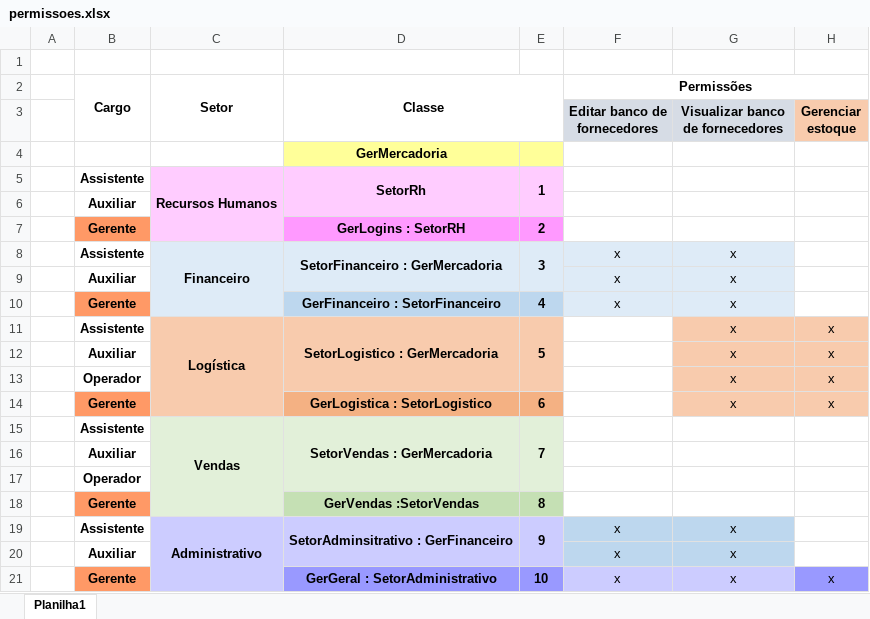
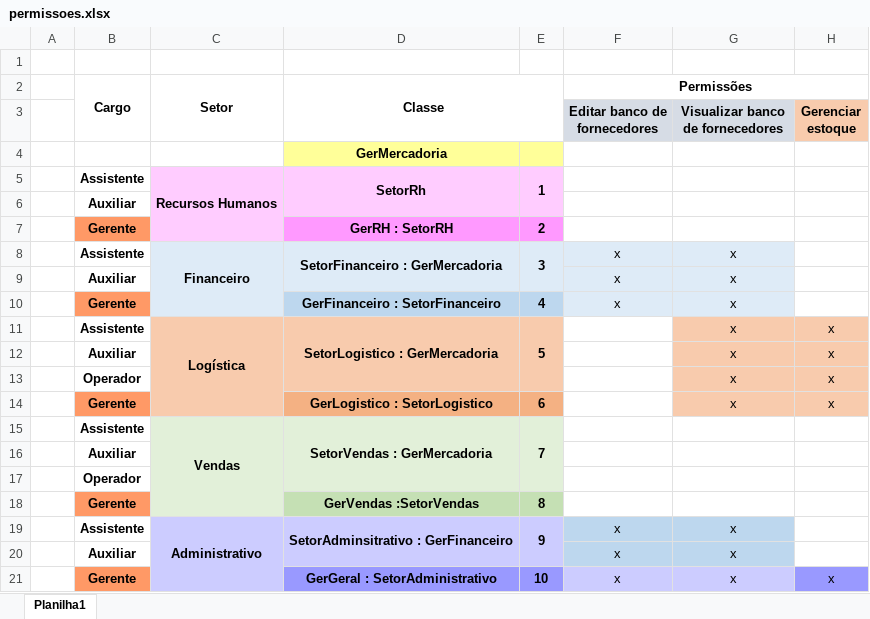
Before and after one commit to khaleusanches/ETEC-LaunaERP-V1, an Excel workbook: permissoes.xlsx, sheet Planilha1, drawn as a sheet; only a part is shown; values as stored, in another font and other column widths than the file's, no borders; the diff names each change by its address in the sheet, - before the commit and + after, or states it on an @@ line.

Commit message:
Add files via upload

```diff
--- a/permissoes.xlsx (sheet Planilha1)
+++ b/permissoes.xlsx (sheet Planilha1)
-D7: GerLogins : SetorRH
+D7: GerRH : SetorRH
-D14: GerLogistica : SetorLogistico
+D14: GerLogistico : SetorLogistico
```
